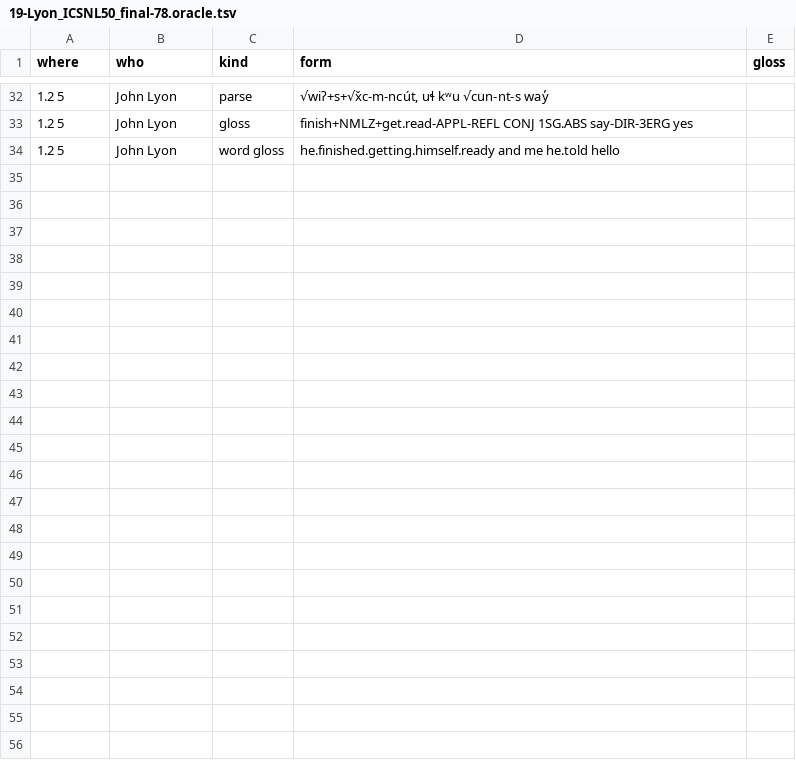
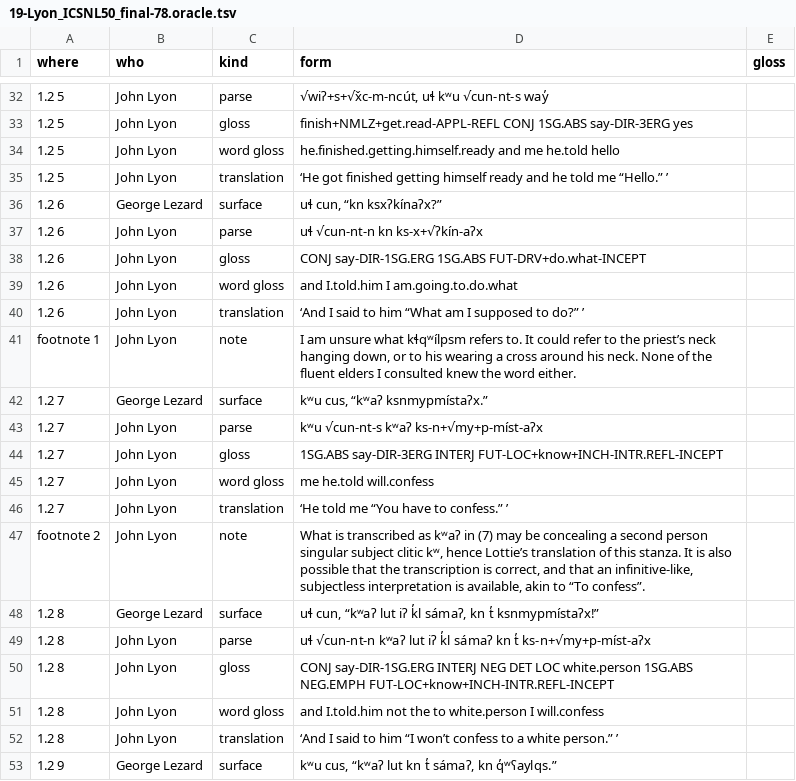
Before and after one commit to dstroy0/MMgr, a TSV file: tools/dev_env/Salishan/hand_extraction/19-Lyon_ICSNL50_final-78.oracle.tsv, drawn as a sheet; only a part is shown, gaps mark what is left out; the diff covers the shown part only; the diff names each change by its address in the sheet, - before the commit and + after, or states it on an @@ line.

```diff
--- a/tools/dev_env/Salishan/hand_extraction/19-Lyon_ICSNL50_final-78.oracle.tsv
+++ b/tools/dev_env/Salishan/hand_extraction/19-Lyon_ICSNL50_final-78.oracle.tsv
+row 35: 1.2 5 | John Lyon | translation | ‘He got finished getting himself ready and he told me “Hello.” ’
+row 36: 1.2 6 | George Lezard | surface | uɬ cun, “kn ksxʔkínaʔx?”
+row 37: 1.2 6 | John Lyon | parse | uɬ √cun-nt-n kn ks-x+√ʔkín-aʔx
+row 38: 1.2 6 | John Lyon | gloss | CONJ say-DIR-1SG.ERG 1SG.ABS FUT-DRV+do.what-INCEPT
+row 39: 1.2 6 | John Lyon | word gloss | and I.told.him I am.going.to.do.what
+row 40: 1.2 6 | John Lyon | translation | ‘And I said to him “What am I supposed to do?” ’
+row 41: footnote 1 | John Lyon | note | I am unsure what kɬqʷílpsm refers to. It could refer to the priest’s neck hanging down, or to his wearing a cross around his neck. None of the fluent elders I consulted knew the word either.
+row 42: 1.2 7 | George Lezard | surface | kʷu cus, “kʷaʔ ksnmypmístaʔx.”
+row 43: 1.2 7 | John Lyon | parse | kʷu √cun-nt-s kʷaʔ ks-n+√my+p-míst-aʔx
+row 44: 1.2 7 | John Lyon | gloss | 1SG.ABS say-DIR-3ERG INTERJ FUT-LOC+know+INCH-INTR.REFL-INCEPT
+row 45: 1.2 7 | John Lyon | word gloss | me he.told will.confess
+row 46: 1.2 7 | John Lyon | translation | ‘He told me “You have to confess.” ’
+row 47: footnote 2 | John Lyon | note | What is transcribed as kʷaʔ in (7) may be concealing a second person singular subject clitic kʷ, hence Lottie’s translation of this stanza. It is also possible that the transcription is correct, and that an infinitive-like, subjectless interpretation is available, akin to “To confess”.
+row 48: 1.2 8 | George Lezard | surface | uɬ cun, “kʷaʔ lut iʔ k̓l sámaʔ, kn t̓ ksnmypmístaʔx!”
+row 49: 1.2 8 | John Lyon | parse | uɬ √cun-nt-n kʷaʔ lut iʔ k̓l sámaʔ kn t̓ ks-n+√my+p-míst-aʔx
+row 50: 1.2 8 | John Lyon | gloss | CONJ say-DIR-1SG.ERG INTERJ NEG DET LOC white.person 1SG.ABS NEG.EMPH FUT-LOC+know+INCH-INTR.REFL-INCEPT
+row 51: 1.2 8 | John Lyon | word gloss | and I.told.him not the to white.person I will.confess
+row 52: 1.2 8 | John Lyon | translation | ‘And I said to him “I won’t confess to a white person.” ’
+row 53: 1.2 9 | George Lezard | surface | kʷu cus, “kʷaʔ lut kn t̓ sámaʔ, kn q̓ʷʕaylqs.”
```
Also changed, not shown: 9 added rows elsewhere in this file, 1 other file.
